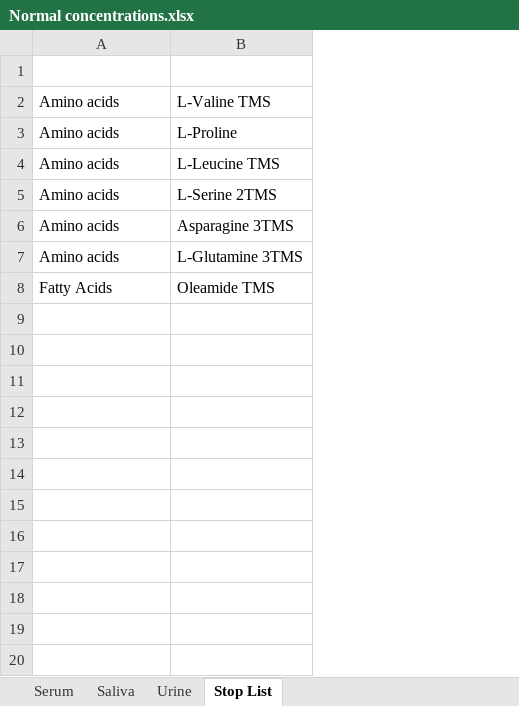
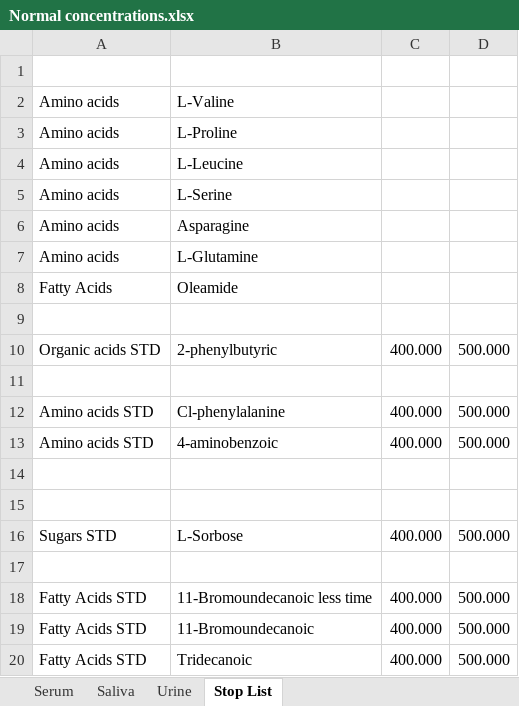
Before and after one commit to sontis3/Reproducibility, an Excel workbook: Normal concentrations.xlsx, sheet Stop List, drawn as a sheet; values as stored, in another font and other column widths than the file's, no borders; removed rows and columns are numbered as before the commit, all else as after; the diff names each change by its address in the sheet, - before the commit and + after, or states it on an @@ line.

```diff
--- a/Normal concentrations.xlsx (sheet Stop List)
+++ b/Normal concentrations.xlsx (sheet Stop List)
-column B, rows 2-8: L-Valine TMS | L-Proline | L-Leucine TMS | L-Serine 2TMS | Asparagine 3TMS | L-Glutamine 3TMS | Oleamide TMS
+column B, rows 2-8: L-Valine | L-Proline | L-Leucine | L-Serine | Asparagine | L-Glutamine | Oleamide
+column C, empty
+column D, empty
+row 9: (empty)
+row 10: Organic acids STD | 2-phenylbutyric | 400.000 | 500.000
+row 11: (empty)
+row 12: Amino acids STD | Cl-phenylalanine | 400.000 | 500.000
+row 13: Amino acids STD | 4-aminobenzoic | 400.000 | 500.000
+row 14: (empty)
+row 15: (empty)
+row 16: Sugars STD | L-Sorbose | 400.000 | 500.000
+row 17: (empty)
+row 18: Fatty Acids STD | 11-Bromoundecanoic less time | 400.000 | 500.000
+row 19: Fatty Acids STD | 11-Bromoundecanoic | 400.000 | 500.000
+row 20: Fatty Acids STD | Tridecanoic | 400.000 | 500.000
```
Also changed, not shown: sheet Serum, sheet Saliva, sheet Urine, 5 other files.
